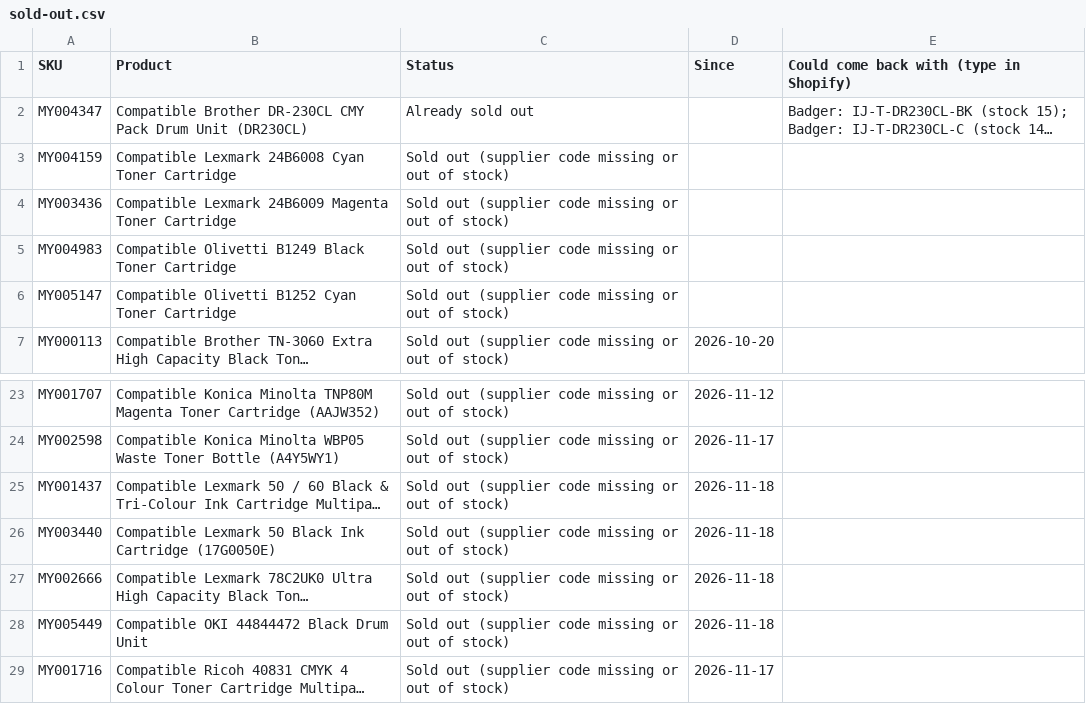
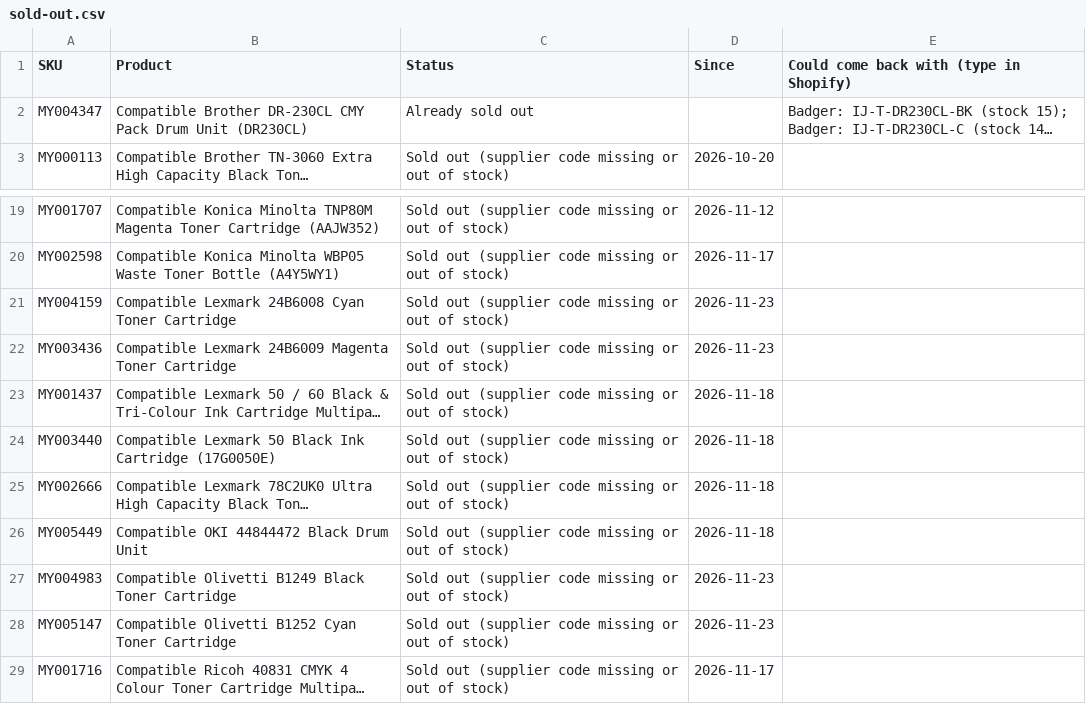
Before and after one commit to Gruffalos-Shadow-Hunt-140424/report-88ad8a3a92, a CSV file: sold-out.csv, drawn as a sheet; only a part is shown, gaps mark what is left out; long unchanged cells end in …; removed rows and columns are numbered as before the commit, all else as after; the diff names each change by its address in the sheet, - before the commit and + after, or states it on an @@ line.

```diff
--- a/sold-out.csv
+++ b/sold-out.csv
-row 3: MY004159 | Compatible Lexmark 24B6008 Cyan Toner Cartridge | Sold out (supplier code missing or out of stock)
-row 4: MY003436 | Compatible Lexmark 24B6009 Magenta Toner Cartridge | Sold out (supplier code missing or out of stock)
-row 5: MY004983 | Compatible Olivetti B1249 Black Toner Cartridge | Sold out (supplier code missing or out of stock)
-row 6: MY005147 | Compatible Olivetti B1252 Cyan Toner Cartridge | Sold out (supplier code missing or out of stock)
+row 21: MY004159 | Compatible Lexmark 24B6008 Cyan Toner Cartridge | Sold out (supplier code missing or out of stock) | 2026-11-23
+row 22: MY003436 | Compatible Lexmark 24B6009 Magenta Toner Cartridge | Sold out (supplier code missing or out of stock) | 2026-11-23
+row 27: MY004983 | Compatible Olivetti B1249 Black Toner Cartridge | Sold out (supplier code missing or out of stock) | 2026-11-23
+row 28: MY005147 | Compatible Olivetti B1252 Cyan Toner Cartridge | Sold out (supplier code missing or out of stock) | 2026-11-23
```
Also changed, not shown: changes.csv, new-products.csv, 2 other files.
